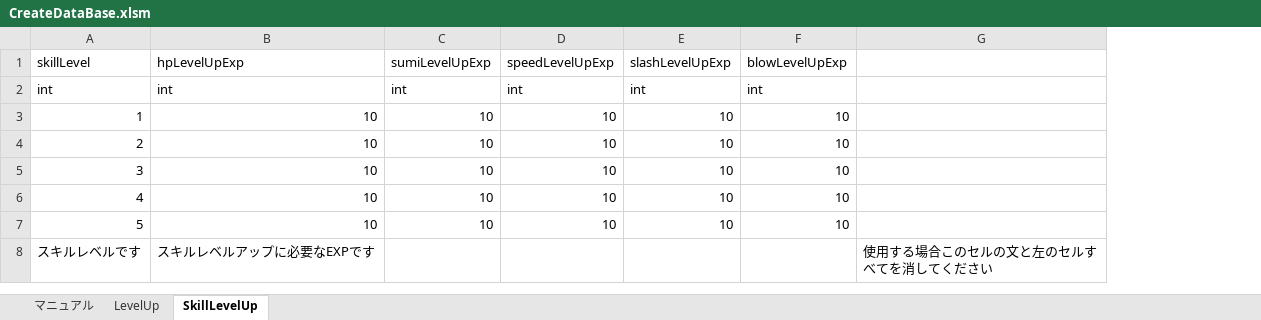
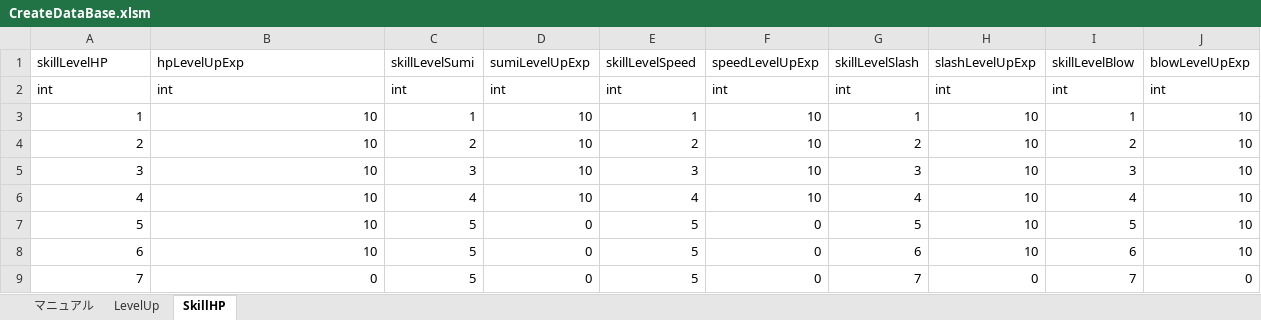
Before and after one commit to asaburo3983/CreateDatabaseTool, an Excel workbook: Excel/CreateDataBase.xlsm, sheet SkillHP, drawn as a sheet; values as stored, in another font and other column widths than the file's, no borders; removed rows and columns are numbered as before the commit, all else as after; the diff names each change by its address in the sheet, - before the commit and + after, or states it on an @@ line.

Commit message:
値入力フォーマットの作成

```diff
--- a/Excel/CreateDataBase.xlsm (sheet SkillHP)
+++ b/Excel/CreateDataBase.xlsm (sheet SkillHP)
-sheet tab: SkillLevelUp
+sheet tab: SkillHP
+column C (skillLevelSumi), rows 2-7: int | 1 | 2 | 3 | 4 | 5
+column E (skillLevelSpeed), rows 2-7: int | 1 | 2 | 3 | 4 | 5
+column G (skillLevelSlash), rows 2-7: int | 1 | 2 | 3 | 4 | 5
+column I (skillLevelBlow), rows 2-7: int | 1 | 2 | 3 | 4 | 5
-column G, empty
@@ column A (skillLevelHP) renumbered in row 1 @@
-D7 (sumiLevelUpExp): 10
+D7 (sumiLevelUpExp): 0
-F7 (speedLevelUpExp): 10
+F7 (speedLevelUpExp): 0
-row 8: スキルレベルです | スキルレベルアップに必要なEXPです |  |  |  |  | 使用する場合このセルの文と左のセルすべてを消してください
+row 8: 6 | 10 | 5 | 0 | 5 | 0 | 6 | 10 | 6 | 10
+row 9: 7 | 0 | 5 | 0 | 5 | 0 | 7 | 0 | 7 | 0
```
